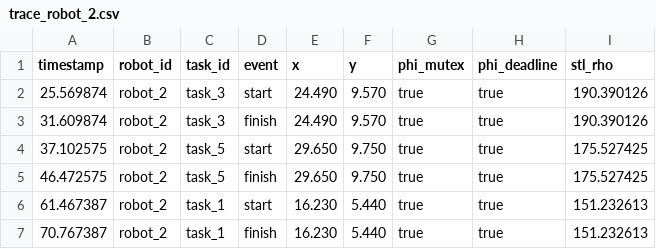
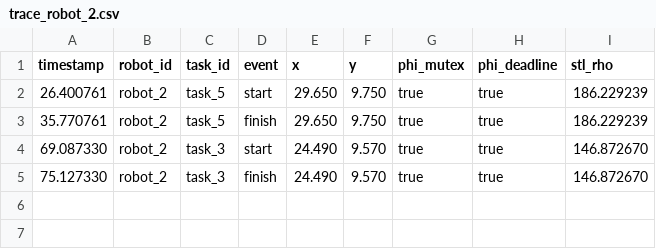
Before and after one commit to sandy686-234/multi-robot-scheduling, a CSV file: artifacts/paper_verification/3r6t/seed_100/veriros_smt/trace_robot_2.csv, drawn as a sheet.

```diff
--- a/artifacts/paper_verification/3r6t/seed_100/veriros_smt/trace_robot_2.csv
+++ b/artifacts/paper_verification/3r6t/seed_100/veriros_smt/trace_robot_2.csv
@@ -1,7 +1,5 @@
 timestamp,robot_id,task_id,event,x,y,phi_mutex,phi_deadline,stl_rho
-25.569874,robot_2,task_3,start,24.490,9.570,true,true,190.390126
-31.609874,robot_2,task_3,finish,24.490,9.570,true,true,190.390126
-37.102575,robot_2,task_5,start,29.650,9.750,true,true,175.527425
-46.472575,robot_2,task_5,finish,29.650,9.750,true,true,175.527425
-61.467387,robot_2,task_1,start,16.230,5.440,true,true,151.232613
-70.767387,robot_2,task_1,finish,16.230,5.440,true,true,151.232613
+26.400761,robot_2,task_5,start,29.650,9.750,true,true,186.229239
+35.770761,robot_2,task_5,finish,29.650,9.750,true,true,186.229239
+69.087330,robot_2,task_3,start,24.490,9.570,true,true,146.872670
+75.127330,robot_2,task_3,finish,24.490,9.570,true,true,146.872670
```
Also changed, not shown: artifacts/paper_verification/3r6t/seed_100/veriros_smt/trace_robot_3.csv, artifacts/paper_verification/6r12t/seed_100/veriros_smt/trace_robot_2.csv, 48 other files.
